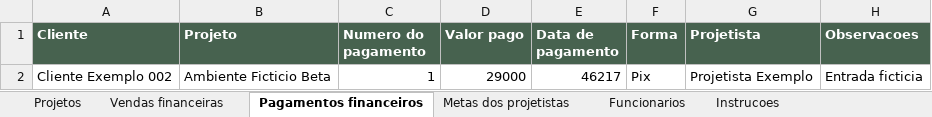
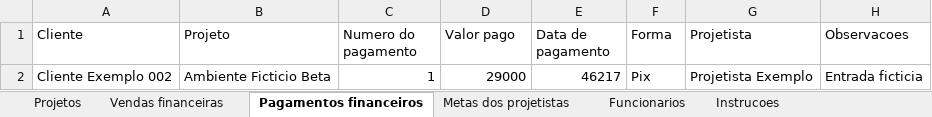
Before and after one commit to Iasminmins/ArquiDeskweb, an Excel workbook: public/templates/modelo_importacao_completa_arquidesk.xlsx, sheet Pagamentos financeiros, drawn as a sheet; values as stored, in another font and other column widths than the file's, no borders; the diff names each change by its address in the sheet, - before the commit and + after, or states it on an @@ line.

```diff
--- a/public/templates/modelo_importacao_completa_arquidesk.xlsx (sheet Pagamentos financeiros)
+++ b/public/templates/modelo_importacao_completa_arquidesk.xlsx (sheet Pagamentos financeiros)
@@ A1:H1 fill: #47624F → none, bold: on → off, text colour: #FFFFFF → black @@
```
Also changed, not shown: sheet Projetos, sheet Vendas financeiras, sheet Metas dos projetistas, sheet Funcionarios, sheet Instrucoes, 7 other files.
